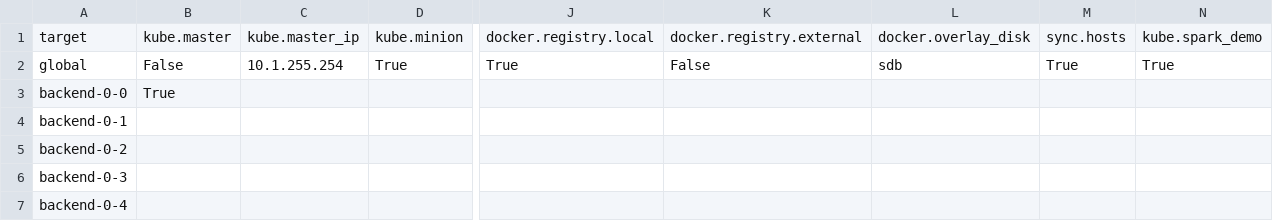
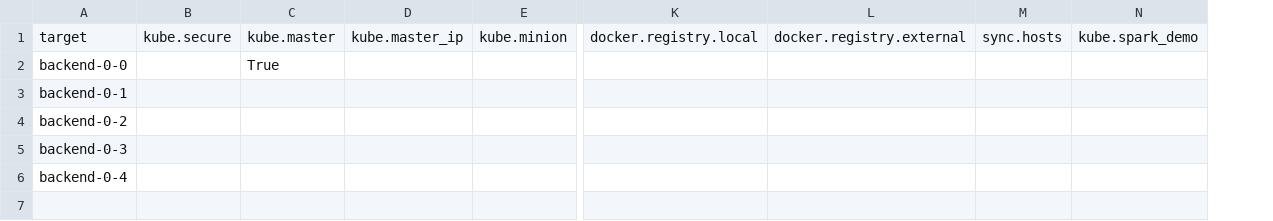
Before and after one commit to AlexxNica/stacki-kubernetes, a CSV file: src/spreadsheets/hosts-kubernetes-attrs.csv, drawn as a sheet; only a part is shown, gaps mark what is left out; removed rows and columns are numbered as before the commit, all else as after; rows hold the shown columns only; the diff names each change by its address in the sheet, - before the commit and + after, or states it on an @@ line.

```diff
--- a/src/spreadsheets/hosts-kubernetes-attrs.csv
+++ b/src/spreadsheets/hosts-kubernetes-attrs.csv
+column B, row 1: kube.secure
-column L, row 1: docker.overlay_disk
-row 2: global | False | 10.1.255.254 | True | True | False | sdb | True | True
```
Also changed, not shown: src/spreadsheets/full-kubernetes-attrs.csv, src/spreadsheets/global-kubernetes-attrs.csv, 2 other files.
